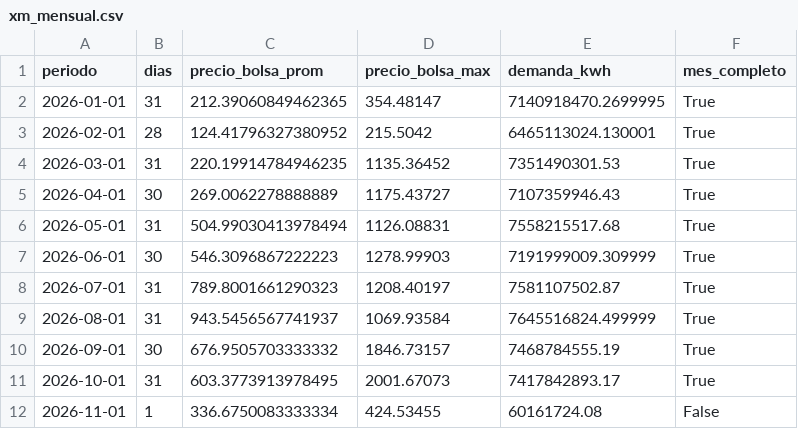
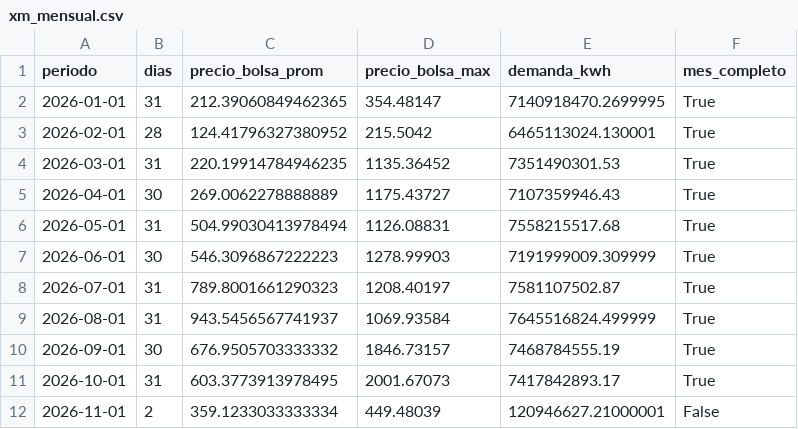
Before and after one commit to danigarcia077/Enerpyme02, a CSV file: data/clean/xm_mensual.csv, drawn as a sheet.

```diff
--- a/data/clean/xm_mensual.csv
+++ b/data/clean/xm_mensual.csv
@@ -11,2 +11,2 @@ periodo,dias,precio_bolsa_prom,precio_bolsa_max,demanda_kwh,mes_completo
 2026-10-01,31,603.3773913978495,2001.67073,7417842893.17,True
-2026-11-01,1,336.6750083333334,424.53455,60161724.08,False
+2026-11-01,2,359.1233033333334,449.48039,120946627.21000001,False
```
Also changed, not shown: data/clean/xm_diario.csv, data/powerbi/xm_diario.csv, 3 other files.
